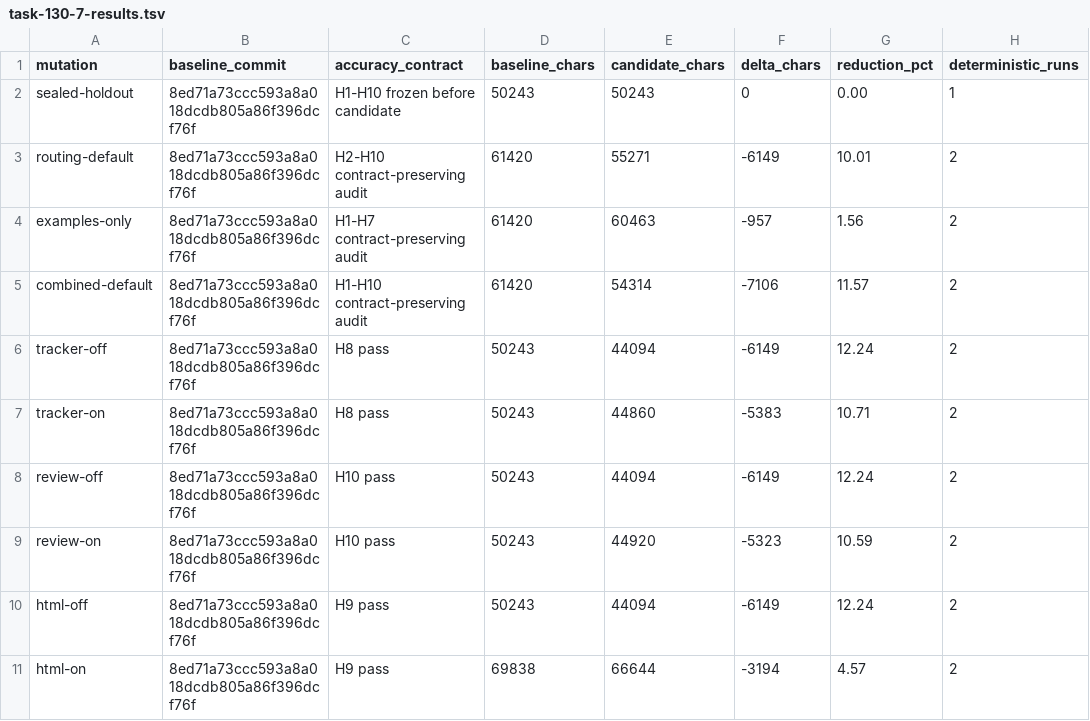
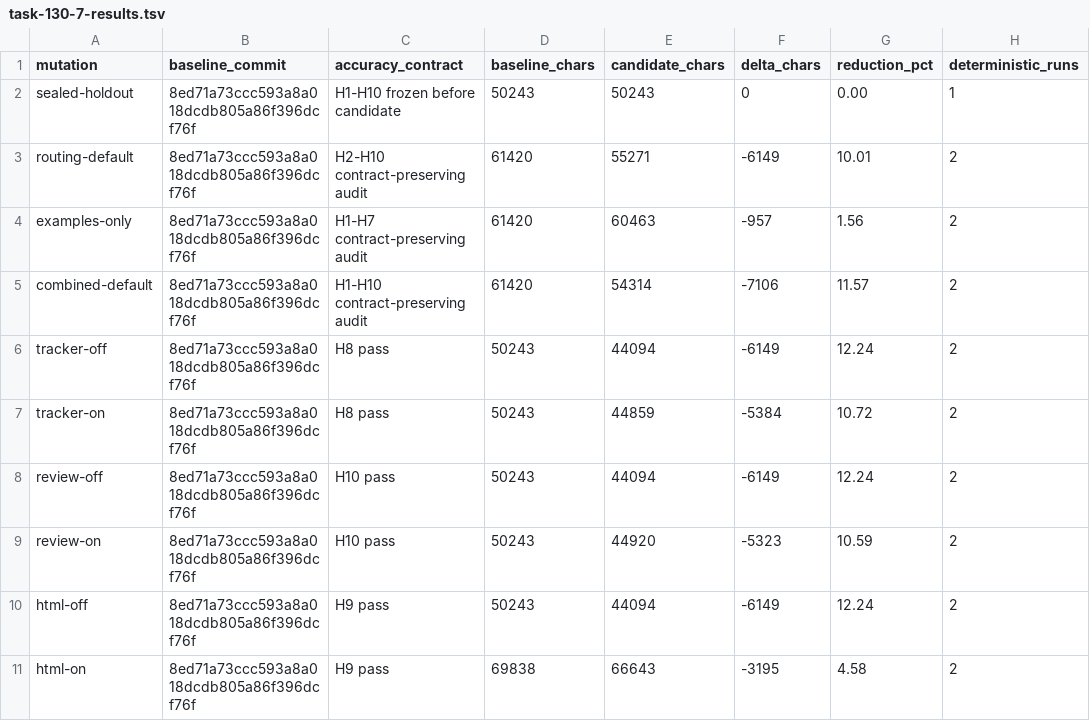
Before and after one commit to gmickel/flow-next, a TSV file: optimization/plan/task-130-7-results.tsv, drawn as a sheet; only a part is shown; the diff names each change by its address in the sheet, - before the commit and + after, or states it on an @@ line.

Commit message:
style(plan): normalize optimization artifacts
- remove duplicate terminal blank lines from new fixtures and references
- refresh exact paired reached-path figures

Task: fn-130-reached-path-skill-prompt-optimization.7

```diff
--- a/optimization/plan/task-130-7-results.tsv
+++ b/optimization/plan/task-130-7-results.tsv
-E7 (candidate_chars): 44860
+E7 (candidate_chars): 44859
-F7 (delta_chars): -5383
+F7 (delta_chars): -5384
-G7 (reduction_pct): 10.71
+G7 (reduction_pct): 10.72
-E11 (candidate_chars): 66644
+E11 (candidate_chars): 66643
-F11 (delta_chars): -3194
+F11 (delta_chars): -3195
-G11 (reduction_pct): 4.57
+G11 (reduction_pct): 4.58
```
Also changed, not shown: 6 other files.
